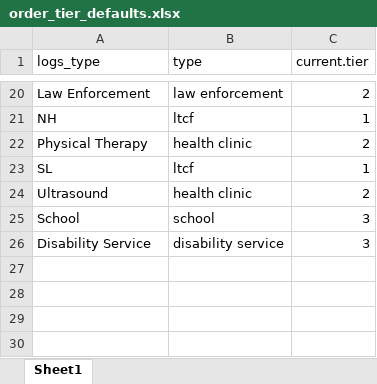
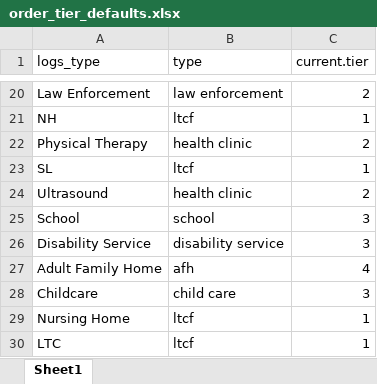
Before and after one commit to kc-hmac/ppe_allocatoR, an Excel workbook: app/shiny/templates/order_tier_defaults.xlsx, sheet Sheet1, drawn as a sheet; only a part is shown, gaps mark what is left out; values as stored, in another font and other column widths than the file's, no borders; the diff names each change by its address in the sheet, - before the commit and + after, or states it on an @@ line.

Commit message:
update routes, tier defaults, and ltcf license numbers

```diff
--- a/app/shiny/templates/order_tier_defaults.xlsx (sheet Sheet1)
+++ b/app/shiny/templates/order_tier_defaults.xlsx (sheet Sheet1)
+row 27: Adult Family Home | afh | 4
+row 28: Childcare | child care | 3
+row 29: Nursing Home | ltcf | 1
+row 30: LTC | ltcf | 1
```
Also changed, not shown: app/shiny/templates/ltcf_long_list.xlsx, app/shiny/templates/routes.xlsx, 1 other file.
